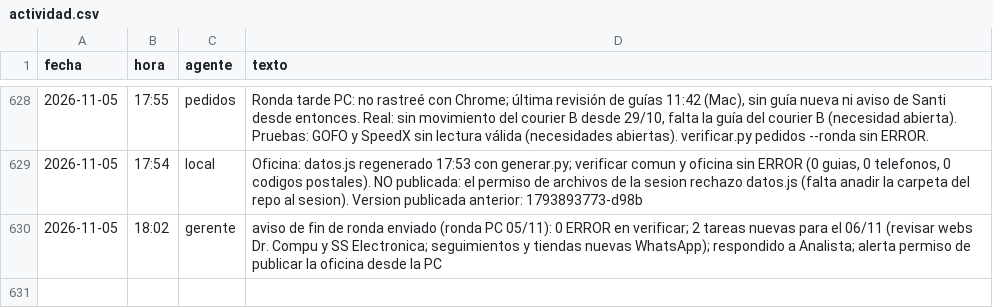
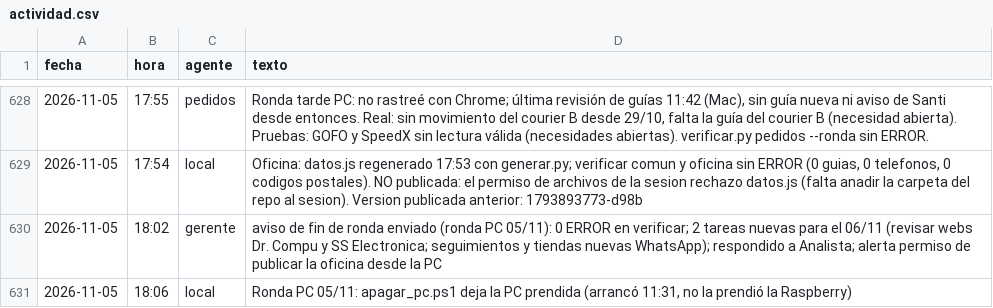
Before and after one commit to Santi491/Claude-, a CSV file: actividad.csv, drawn as a sheet; only a part is shown, gaps mark what is left out; the diff names each change by its address in the sheet, - before the commit and + after, or states it on an @@ line.

```diff
--- a/actividad.csv
+++ b/actividad.csv
+row 631: 2026-11-05 | 18:06 | local | Ronda PC 05/11: apagar_pc.ps1 deja la PC prendida (arrancó 11:31, no la prendió la Raspberry)
```
